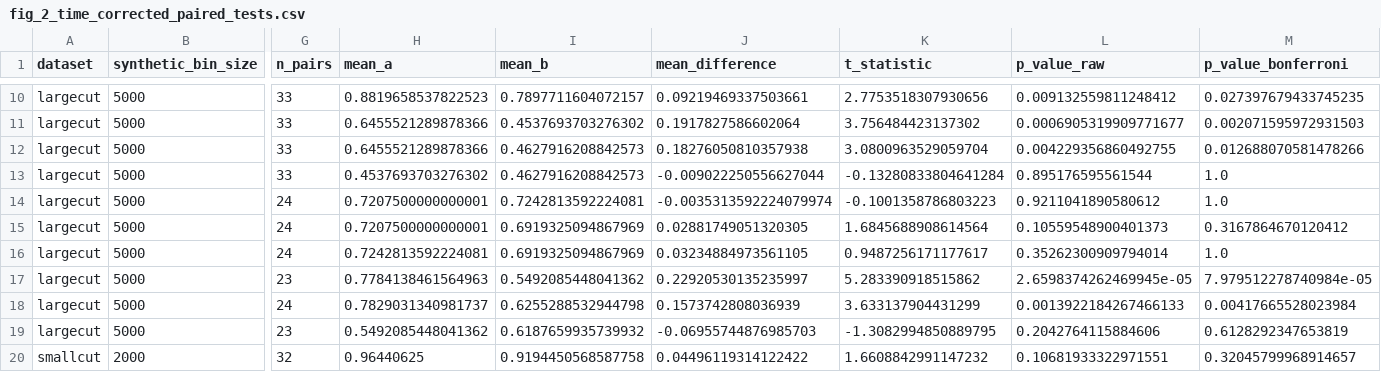
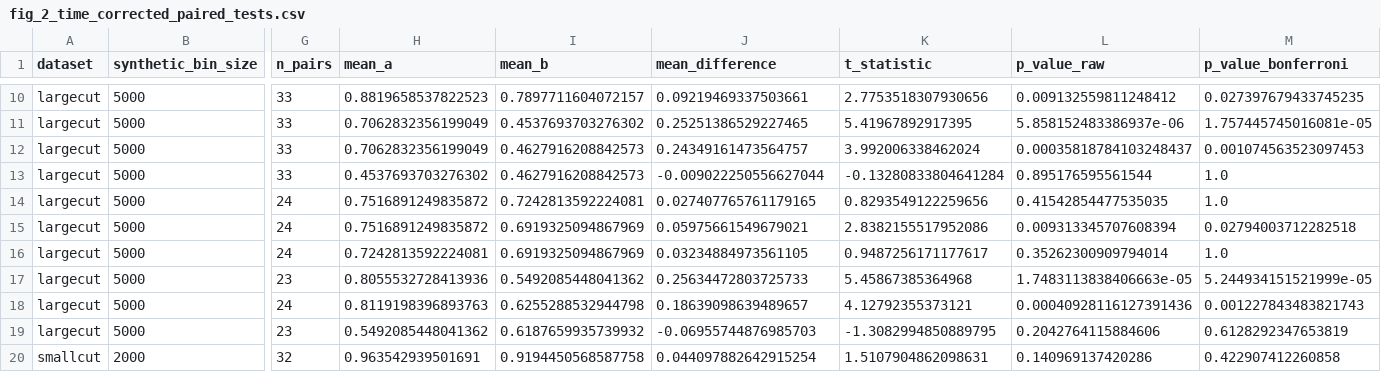
Before and after one commit to 1ordinateur/FlowMOP_paper, a CSV file: figs_data/fig_2_data/fig_2_analysis/fig_2_time_corrected_paired_tests.csv, drawn as a sheet; only a part is shown, gaps mark what is left out; the diff covers the shown part only; the diff names each change by its address in the sheet, - before the commit and + after, or states it on an @@ line.

```diff
--- a/figs_data/fig_2_data/fig_2_analysis/fig_2_time_corrected_paired_tests.csv
+++ b/figs_data/fig_2_data/fig_2_analysis/fig_2_time_corrected_paired_tests.csv
-H11:H12 (mean_a): 0.6455521289878366
+H11:H12 (mean_a): 0.7062832356199049
-J11 (mean_difference): 0.1917827586602064
+J11 (mean_difference): 0.25251386529227465
-K11 (t_statistic): 3.756484423137302
+K11 (t_statistic): 5.41967892917395
-L11 (p_value_raw): 0.0006905319909771677
+L11 (p_value_raw): 5.858152483386937e-06
-M11 (p_value_bonferroni): 0.002071595972931503
+M11 (p_value_bonferroni): 1.757445745016081e-05
-J12 (mean_difference): 0.18276050810357938
+J12 (mean_difference): 0.24349161473564757
-K12 (t_statistic): 3.0800963529059704
+K12 (t_statistic): 3.992006338462024
-L12 (p_value_raw): 0.004229356860492755
+L12 (p_value_raw): 0.00035818784103248437
-M12 (p_value_bonferroni): 0.012688070581478266
+M12 (p_value_bonferroni): 0.001074563523097453
-H14:H15 (mean_a): 0.7207500000000001
+H14:H15 (mean_a): 0.7516891249835872
-J14 (mean_difference): -0.0035313592224079974
+J14 (mean_difference): 0.027407765761179165
-K14 (t_statistic): -0.1001358786803223
+K14 (t_statistic): 0.8293549122259656
-L14 (p_value_raw): 0.9211041890580612
+L14 (p_value_raw): 0.41542854477535035
-J15 (mean_difference): 0.02881749051320305
+J15 (mean_difference): 0.05975661549679021
-K15 (t_statistic): 1.6845688908614564
+K15 (t_statistic): 2.8382155517952086
-L15 (p_value_raw): 0.10559548900401373
+L15 (p_value_raw): 0.009313345707608394
-M15 (p_value_bonferroni): 0.3167864670120412
+M15 (p_value_bonferroni): 0.02794003712282518
-H17 (mean_a): 0.7784138461564963
+H17 (mean_a): 0.8055532728413936
-J17 (mean_difference): 0.22920530135235997
+J17 (mean_difference): 0.25634472803725733
-K17 (t_statistic): 5.283390918515862
+K17 (t_statistic): 5.45867385364968
-L17 (p_value_raw): 2.6598374262469945e-05
+L17 (p_value_raw): 1.7483113838406663e-05
-M17 (p_value_bonferroni): 7.979512278740984e-05
+M17 (p_value_bonferroni): 5.244934151521999e-05
-H18 (mean_a): 0.7829031340981737
+H18 (mean_a): 0.8119198396893763
-J18 (mean_difference): 0.1573742808036939
+J18 (mean_difference): 0.18639098639489657
-K18 (t_statistic): 3.633137904431299
+K18 (t_statistic): 4.12792355373121
-L18 (p_value_raw): 0.0013922184267466133
+L18 (p_value_raw): 0.00040928116127391436
-M18 (p_value_bonferroni): 0.00417665528023984
+M18 (p_value_bonferroni): 0.001227843483821743
-H20 (mean_a): 0.96440625
+H20 (mean_a): 0.963542939501691
-J20 (mean_difference): 0.04496119314122422
+J20 (mean_difference): 0.044097882642915254
-K20 (t_statistic): 1.6608842991147232
+K20 (t_statistic): 1.5107904862098631
-L20 (p_value_raw): 0.10681933322971551
+L20 (p_value_raw): 0.140969137420286
-M20 (p_value_bonferroni): 0.32045799968914657
+M20 (p_value_bonferroni): 0.422907412260858
```
Also changed, not shown: 90 edited cells elsewhere in this file, figs_data/fig_2_data/fig_2_analysis/fig_2_time_corrected_data.csv, 33 other files.
